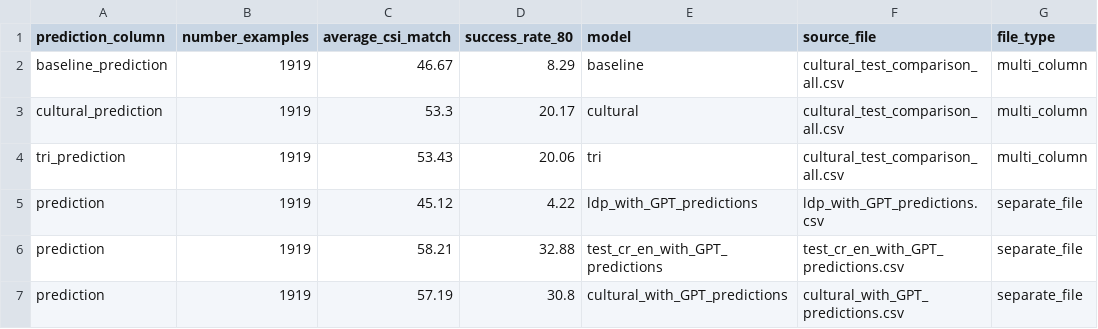
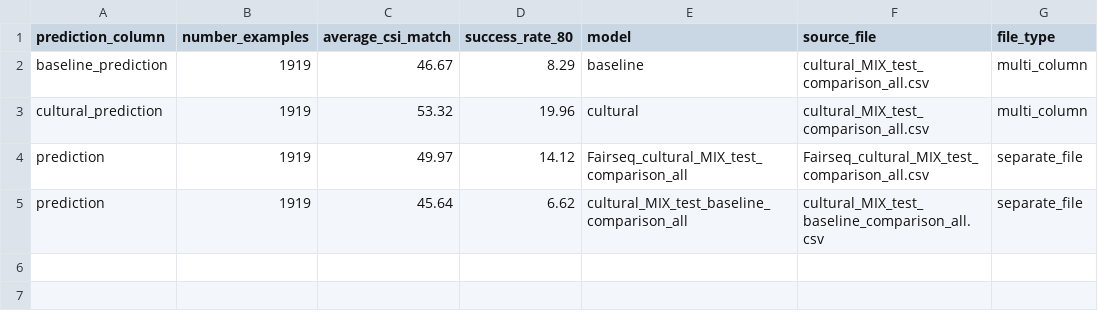
Before and after one commit to bellune/Creole_Approche_hybride, a CSV file: result/csi_results/csi_match_summary.csv, drawn as a sheet.

```diff
--- a/result/csi_results/csi_match_summary.csv
+++ b/result/csi_results/csi_match_summary.csv
@@ -1,7 +1,5 @@
 prediction_column,number_examples,average_csi_match,success_rate_80,model,source_file,file_type
-baseline_prediction,1919,46.67,8.29,baseline,cultural_test_comparison_all.csv,multi_column
-cultural_prediction,1919,53.3,20.17,cultural,cultural_test_comparison_all.csv,multi_column
-tri_prediction,1919,53.43,20.06,tri,cultural_test_comparison_all.csv,multi_column
-prediction,1919,45.12,4.22,ldp_with_GPT_predictions,ldp_with_GPT_predictions.csv,separate_file
-prediction,1919,58.21,32.88,test_cr_en_with_GPT_predictions,test_cr_en_with_GPT_predictions.csv,separate_file
-prediction,1919,57.19,30.8,cultural_with_GPT_predictions,cultural_with_GPT_predictions.csv,separate_file
+baseline_prediction,1919,46.67,8.29,baseline,cultural_MIX_test_comparison_all.csv,multi_column
+cultural_prediction,1919,53.32,19.96,cultural,cultural_MIX_test_comparison_all.csv,multi_column
+prediction,1919,49.97,14.12,Fairseq_cultural_MIX_test_comparison_all,Fairseq_cultural_MIX_test_comparison_all.csv,separate_file
+prediction,1919,45.64,6.62,cultural_MIX_test_baseline_comparison_all,cultural_MIX_test_baseline_comparison_all.csv,separate_file
```
Also changed, not shown: 16 other files.
